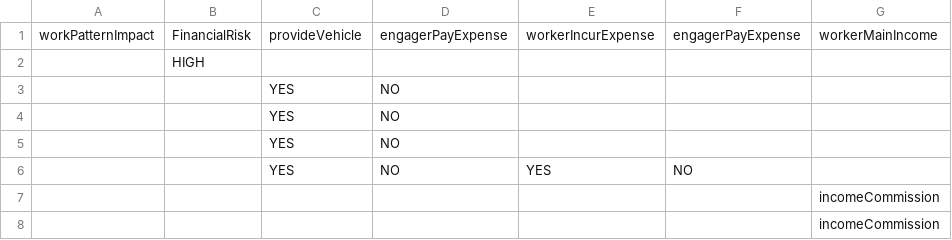
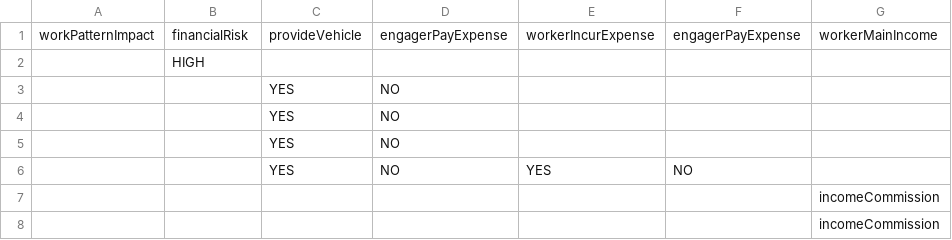
Before and after one commit to rajeshmr/off-payroll-decision, a CSV file: conf/tables/financial_risk_b.csv, drawn as a sheet; only a part is shown; the diff names each change by its address in the sheet, - before the commit and + after, or states it on an @@ line.

```diff
--- a/conf/tables/financial_risk_b.csv
+++ b/conf/tables/financial_risk_b.csv
-B1: FinancialRisk
+B1: financialRisk
```
Also changed, not shown: conf/tables/financial_risk_a.csv, conf/tables/matrix_of_matrices.csv, 13 other files.
